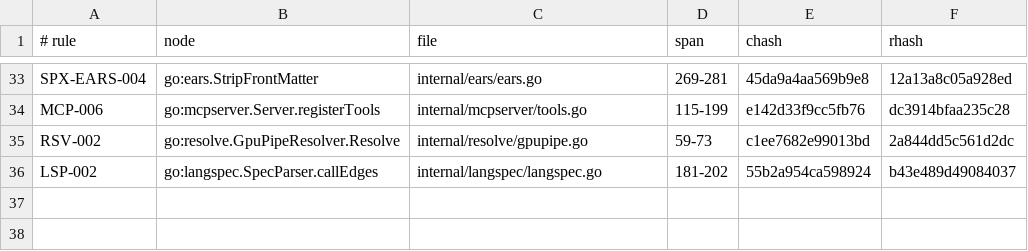
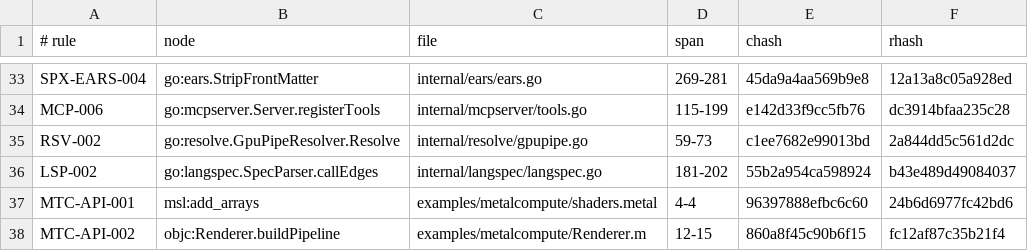
Before and after one commit to jxsl13/spectackle, a TSV file: .spectackle/anchors.tsv, drawn as a sheet; only a part is shown, gaps mark what is left out; the diff names each change by its address in the sheet, - before the commit and + after, or states it on an @@ line.

```diff
--- a/.spectackle/anchors.tsv
+++ b/.spectackle/anchors.tsv
+row 37: MTC-API-001 | msl:add_arrays | examples/metalcompute/shaders.metal | 4-4 | 96397888efbc6c60 | 24b6d6977fc42bd6
+row 38: MTC-API-002 | objc:Renderer.buildPipeline | examples/metalcompute/Renderer.m | 12-15 | 860a8f45c90b6f15 | fc12af87c35b21f4
```
Also changed, not shown: 4 other files.
